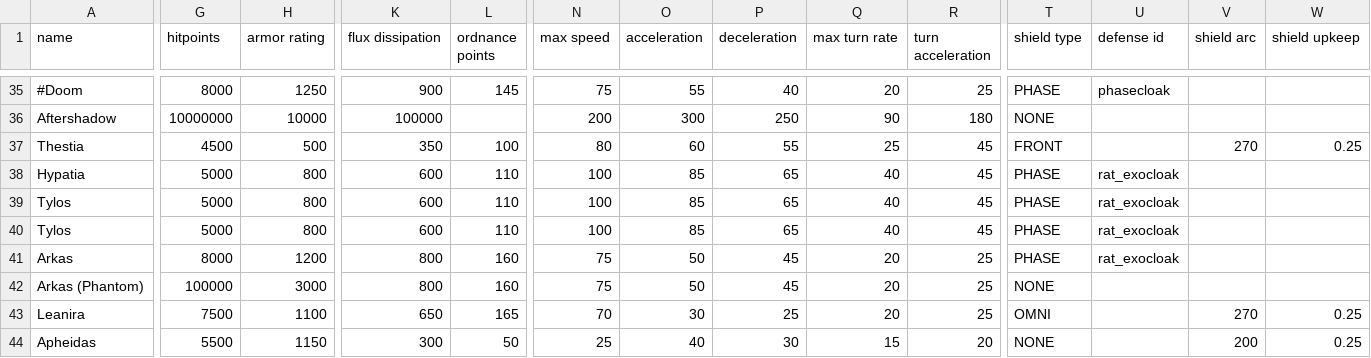
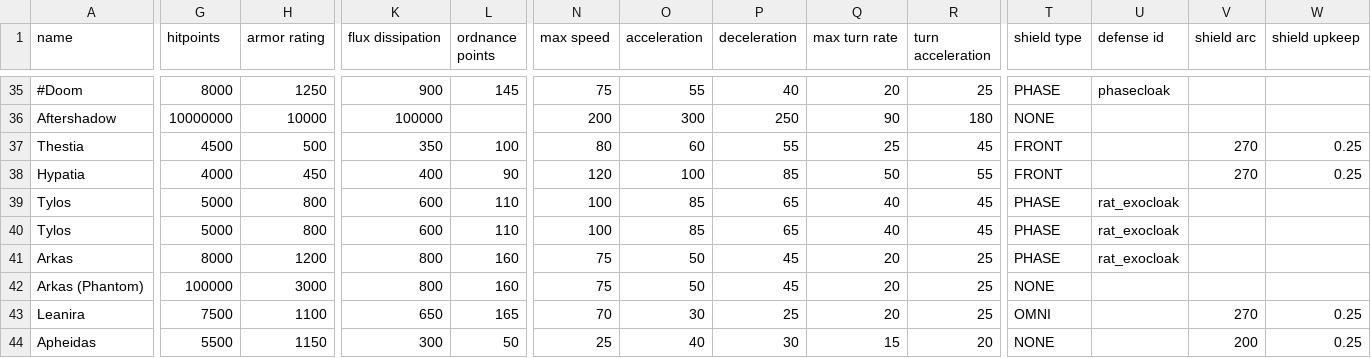
Before and after one commit to Lukas22041/Random-Assortment-of-Things, a CSV file: data/hulls/ship_data.csv, drawn as a sheet; only a part is shown, gaps mark what is left out; the diff covers the shown part only; the diff names each change by its address in the sheet, - before the commit and + after, or states it on an @@ line.

```diff
--- a/data/hulls/ship_data.csv
+++ b/data/hulls/ship_data.csv
-G38 (hitpoints): 5000
+G38 (hitpoints): 4000
-H38 (armor rating): 800
+H38 (armor rating): 450
-K38 (flux dissipation): 600
+K38 (flux dissipation): 400
-L38 (ordnance points): 110
+L38 (ordnance points): 90
-N38 (max speed): 100
+N38 (max speed): 120
-O38 (acceleration): 85
+O38 (acceleration): 100
-P38 (deceleration): 65
+P38 (deceleration): 85
-Q38 (max turn rate): 40
+Q38 (max turn rate): 50
-R38 (turn acceleration): 45
+R38 (turn acceleration): 55
-T38 (shield type): PHASE
+T38 (shield type): FRONT
-U38 (defense id): rat_exocloak
+U38 (defense id): (empty)
-V38 (shield arc): (empty)
+V38 (shield arc): 270
-W38 (shield upkeep): (empty)
+W38 (shield upkeep): 0.25
```
Also changed, not shown: 3 edited cells elsewhere in this file, 6 other files.
